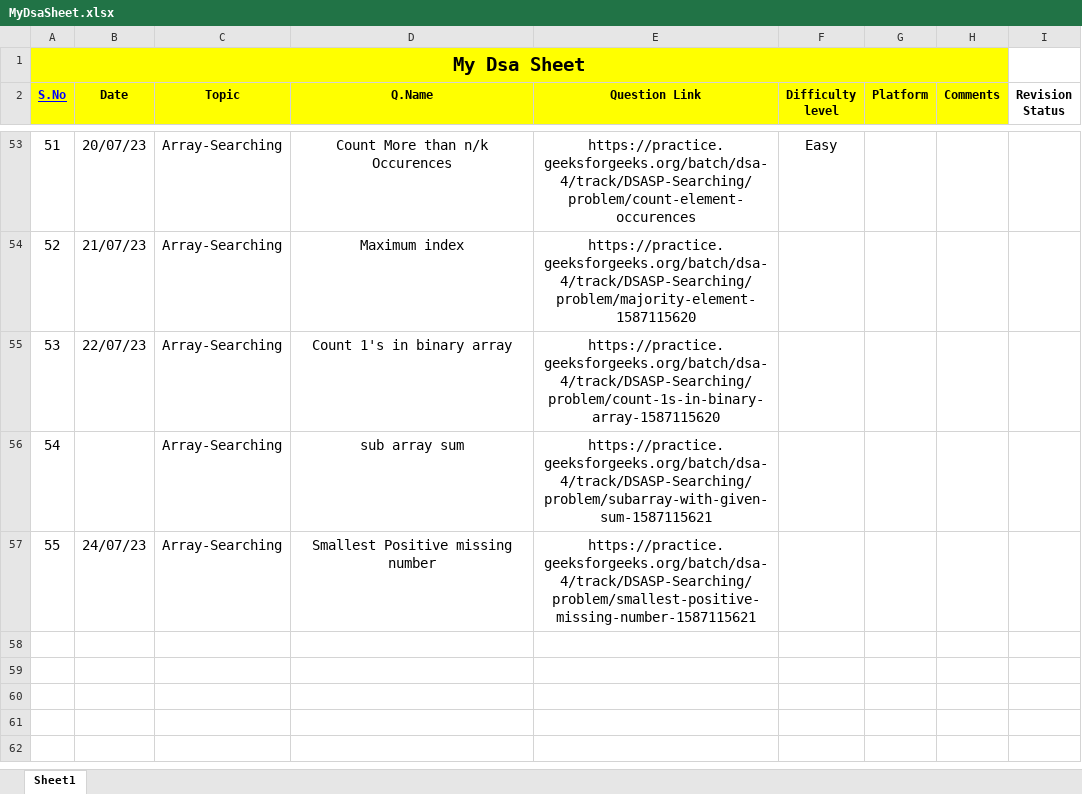
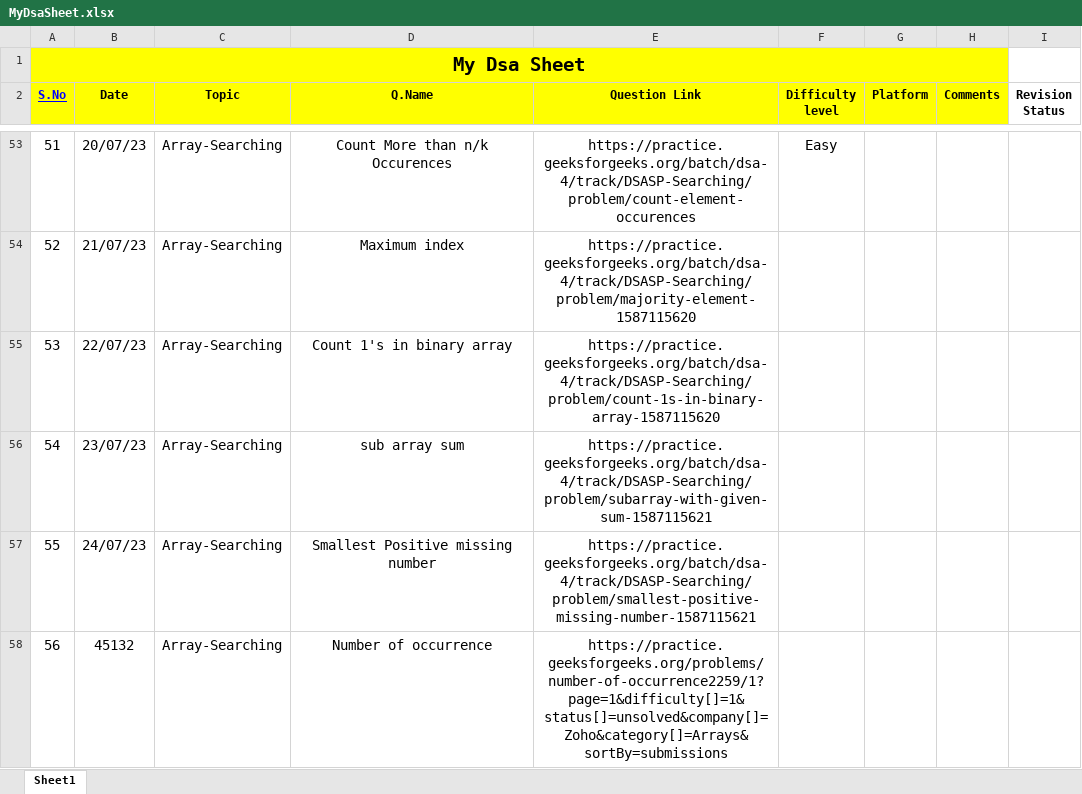
Before and after one commit to Prashanthkumarpk/CHALLENGE_45, an Excel workbook: MyDsaSheet.xlsx, sheet Sheet1, drawn as a sheet; only a part is shown, gaps mark what is left out; values as stored, in another font and other column widths than the file's, no borders; the diff names each change by its address in the sheet, - before the commit and + after, or states it on an @@ line.

Commit message:
day 25

```diff
--- a/MyDsaSheet.xlsx (sheet Sheet1)
+++ b/MyDsaSheet.xlsx (sheet Sheet1)
-B56 (Date): (empty)
+B56 (Date): 23/07/23
+row 58: 56 | 45132 | Array-Searching | Number of occurrence | https://practice.geeksforgeeks.org/problems/number-of-occurrence2259/1?page=1&difficulty[]=1&status[]=unsolved&company[]=Zoho&category[]=Arrays&sortBy=submissions
```
